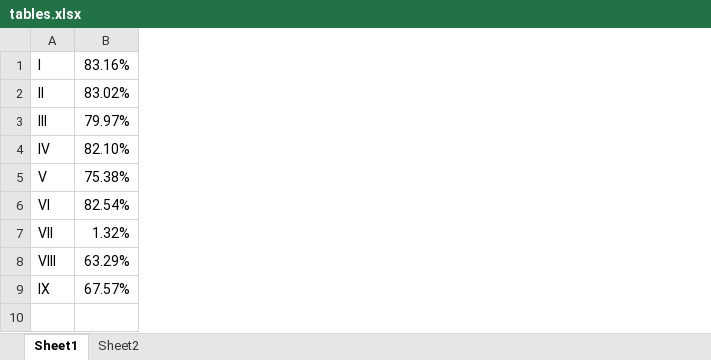
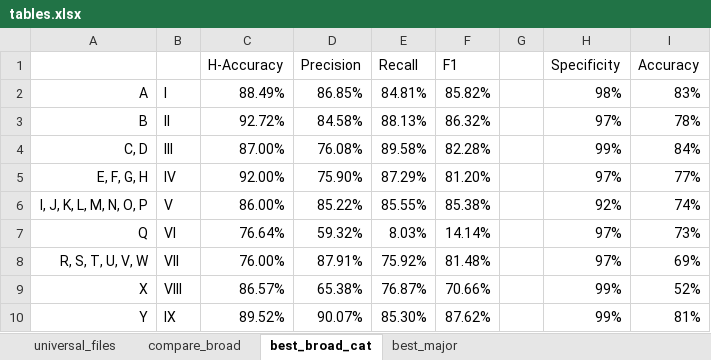
Before and after one commit to ma-ji/npo_classifier, an Excel workbook: paper/tbl_fig/tables.xlsx, sheet best_broad_cat, drawn as a sheet; values as stored, in another font and other column widths than the file's, no borders; removed rows and columns are numbered as before the commit, all else as after; the diff names each change by its address in the sheet, - before the commit and + after, or states it on an @@ line.

```diff
--- a/paper/tbl_fig/tables.xlsx (sheet best_broad_cat)
+++ b/paper/tbl_fig/tables.xlsx (sheet best_broad_cat)
-sheet tab: Sheet1
+sheet tab: best_broad_cat
-sheet tab: Sheet2
+sheet tab: best_major
+sheet tab: universal_files
+sheet tab: compare_broad
+column A, rows 2-10: A | B | C, D | E, F, G, H | I, J, K, L, M, N, O, P | Q | R, S, T, U, V, W | X | Y
-column B, rows 1-9: 83.16% | 83.02% | 79.97% | 82.10% | 75.38% | 82.54% | 1.32% | 63.29% | 67.57%
+column C, rows 2-10: 88.49% | 92.72% | 87.00% | 92.00% | 86.00% | 76.64% | 76.00% | 86.57% | 89.52%
+column D, rows 2-10: 86.85% | 84.58% | 76.08% | 75.90% | 85.22% | 59.32% | 87.91% | 65.38% | 90.07%
+column E, rows 2-10: 84.81% | 88.13% | 89.58% | 87.29% | 85.55% | 8.03% | 75.92% | 76.87% | 85.30%
+column F, rows 2-10: 85.82% | 86.32% | 82.28% | 81.20% | 85.38% | 14.14% | 81.48% | 70.66% | 87.62%
+column G, empty
+column H, rows 2-10: 98% | 97% | 99% | 97% | 92% | 97% | 97% | 99% | 99%
+column I, rows 2-10: 83% | 78% | 84% | 77% | 74% | 73% | 69% | 52% | 81%
+row 1:  |  | H-Accuracy | Precision | Recall | F1 |  | Specificity | Accuracy
```
Also changed, not shown: sheet best_major, 16 other files.
